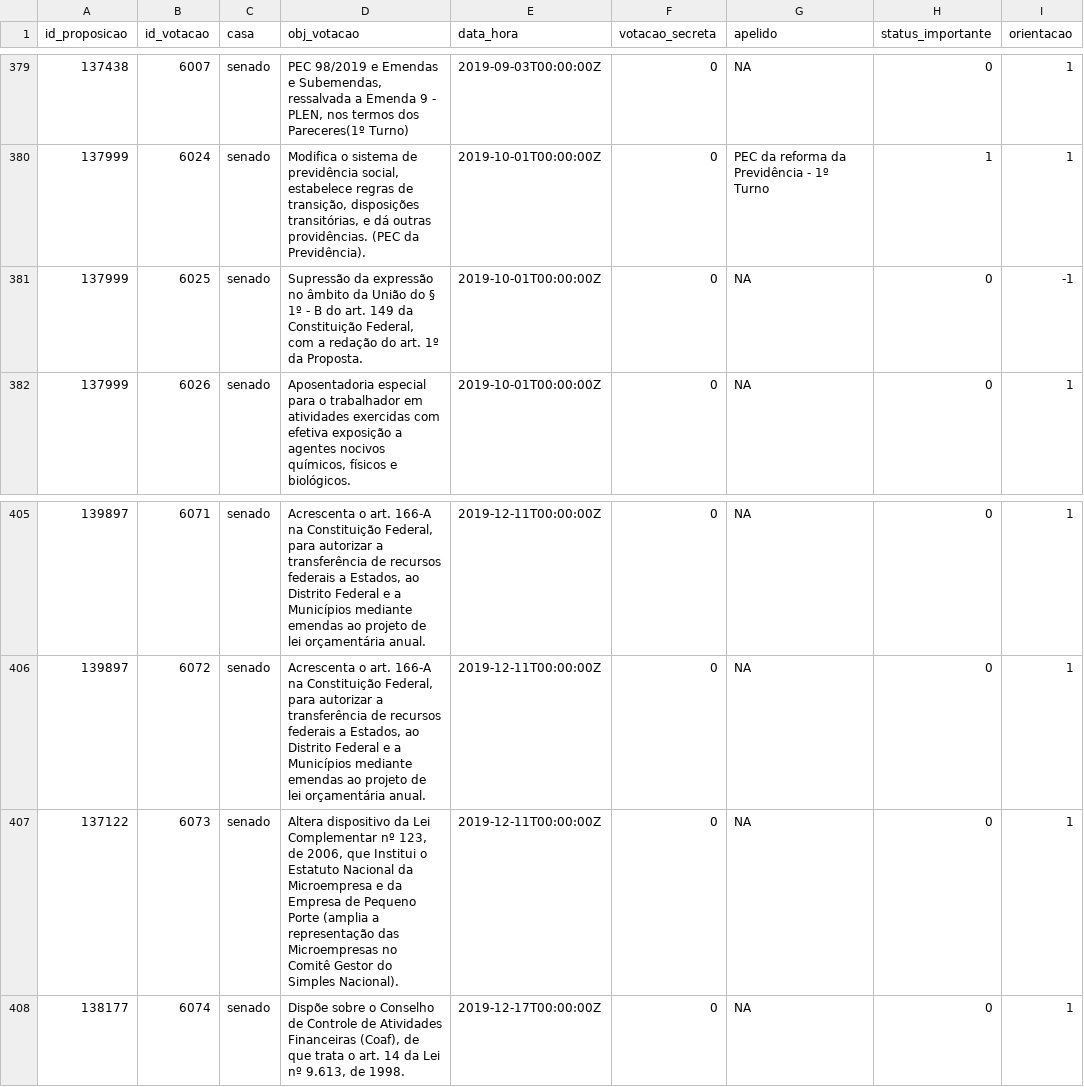
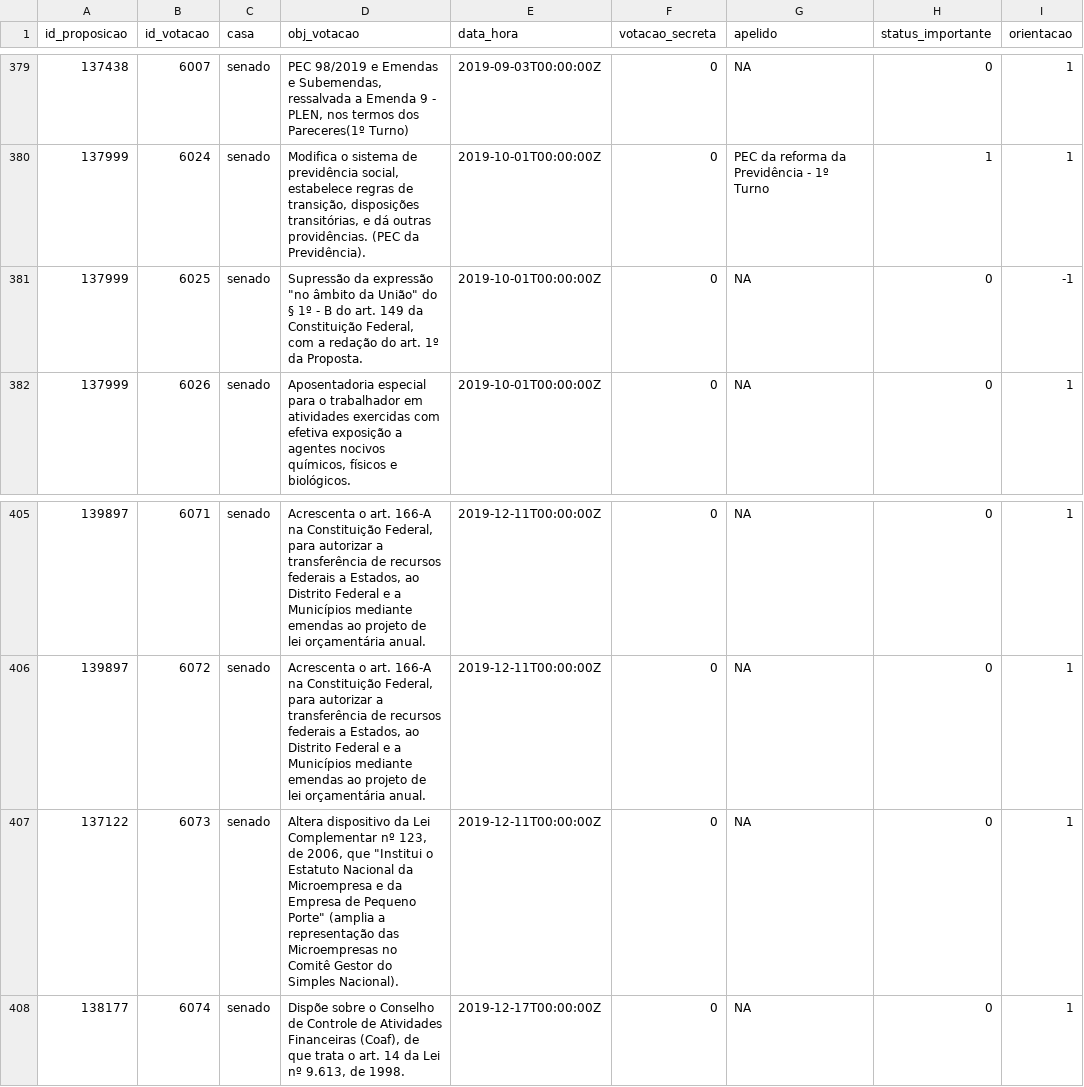
Before and after one commit to null92/radar-do-congresso-dados, a CSV file: crawler/raw_data/votacoes_com_orientacao.csv, drawn as a sheet; only a part is shown, gaps mark what is left out; the diff covers the shown part only; the diff names each change by its address in the sheet, - before the commit and + after, or states it on an @@ line.

```diff
--- a/crawler/raw_data/votacoes_com_orientacao.csv
+++ b/crawler/raw_data/votacoes_com_orientacao.csv
-D381 (obj_votacao): …da expressão no âmbito da União do §…
+D381 (obj_votacao): …da expressão "no âmbito da União" do §…
-D407 (obj_votacao): …2006, que Institui o Estatuto Nacional da Microempresa e da Empresa de Pequeno Porte (amplia a…
+D407 (obj_votacao): …2006, que "Institui o Estatuto Nacional da Microempresa e da Empresa de Pequeno Porte" (amplia a…
```
Also changed, not shown: 12 edited cells elsewhere in this file, bd/data/votacoes.csv, 3 other files.
